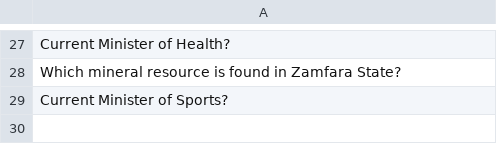
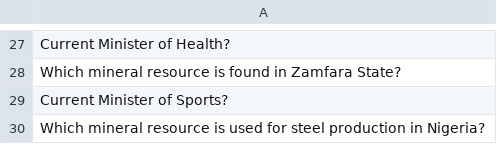
Before and after one commit to datascience-uniben/faculty_of_com_quiz, a CSV file: taken_questions.csv, drawn as a sheet; only a part is shown, gaps mark what is left out; the diff names each change by its address in the sheet, - before the commit and + after, or states it on an @@ line.

Commit message:
Marked used by: Data_Science

```diff
--- a/taken_questions.csv
+++ b/taken_questions.csv
+row 30: Which mineral resource is used for steel production in Nigeria?
```
